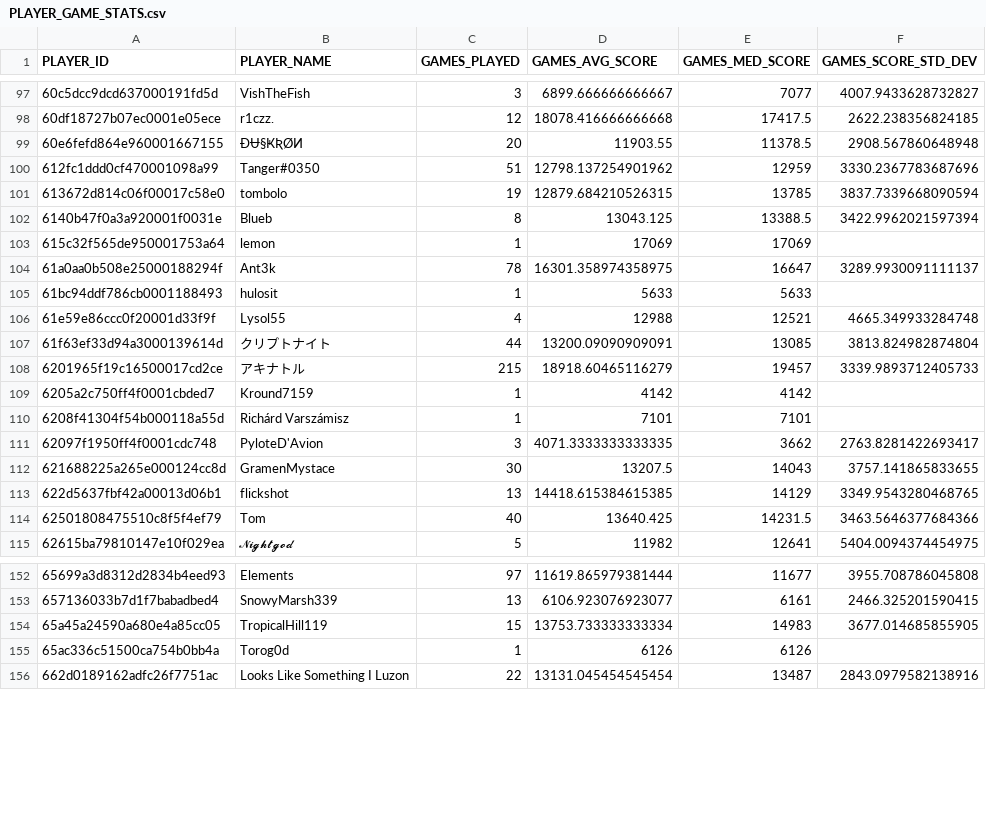
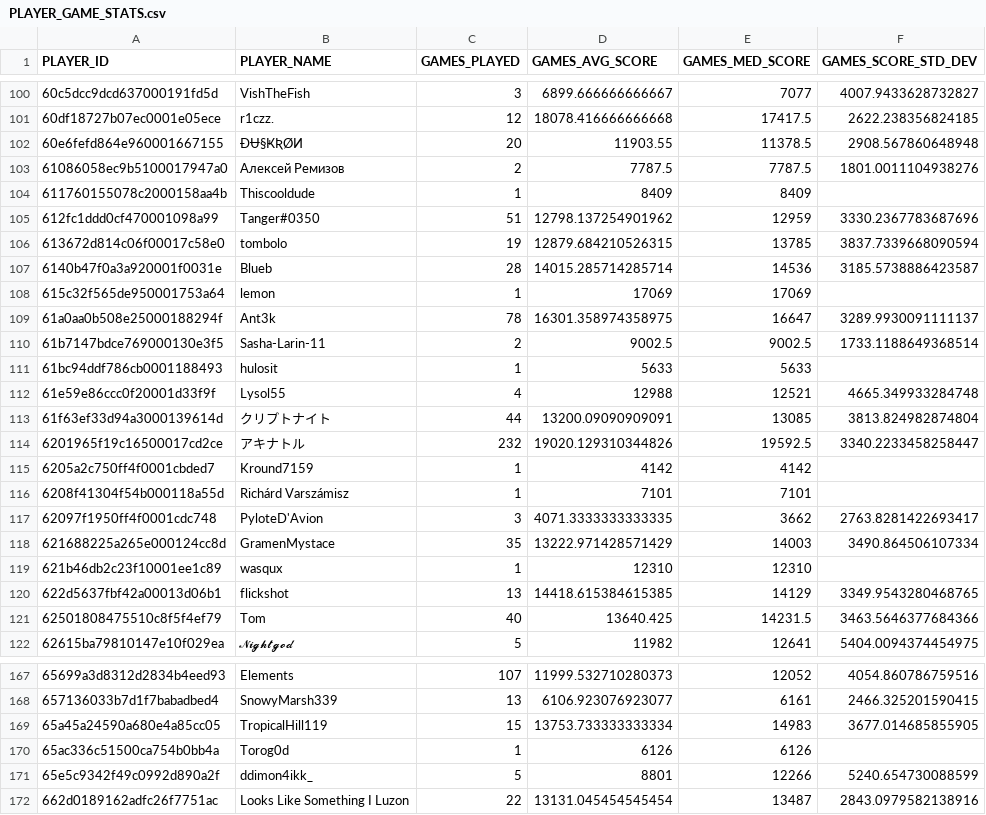
Before and after one commit to ccmdi/geoguessr-accuracy-tests, a CSV file: static/csv/views/PLAYER_GAME_STATS.csv, drawn as a sheet; only a part is shown, gaps mark what is left out; the diff covers the shown part only.

```diff
--- a/static/csv/views/PLAYER_GAME_STATS.csv
+++ b/static/csv/views/PLAYER_GAME_STATS.csv
@@ -99,7 +102,10 @@ PLAYER_ID,PLAYER_NAME,GAMES_PLAYED,GAMES_AVG_SCORE,GAMES_MED_SCORE,GAMES_SCORE_S
 60e6fefd864e960001667155,ĐɄ§ҜƦØИ,20,11903.55,11378.5,2908.567860648948
+61086058ec9b5100017947a0,Алексей Ремизов,2,7787.5,7787.5,1801.0011104938276
+611760155078c2000158aa4b,Thiscooldude,1,8409,8409,
 612fc1ddd0cf470001098a99,Tanger#0350,51,12798.137254901962,12959,3330.2367783687696
 613672d814c06f00017c58e0,tombolo,19,12879.684210526315,13785,3837.7339668090594
-6140b47f0a3a920001f0031e,Blueb,8,13043.125,13388.5,3422.9962021597394
+6140b47f0a3a920001f0031e,Blueb,28,14015.285714285714,14536,3185.5738886423587
 615c32f565de950001753a64,lemon,1,17069,17069,
 61a0aa0b508e25000188294f,Ant3k,78,16301.358974358975,16647,3289.9930091111137
+61b7147bdce769000130e3f5,Sasha-Larin-11,2,9002.5,9002.5,1733.1188649368514
 61bc94ddf786cb0001188493,hulosit,1,5633,5633,
@@ -107,3 +113,3 @@ PLAYER_ID,PLAYER_NAME,GAMES_PLAYED,GAMES_AVG_SCORE,GAMES_MED_SCORE,GAMES_SCORE_S
 61f63ef33d94a3000139614d,クリプトナイト,44,13200.09090909091,13085,3813.824982874804
-6201965f19c16500017cd2ce,アキナトル,215,18918.60465116279,19457,3339.9893712405733
+6201965f19c16500017cd2ce,アキナトル,232,19020.129310344826,19592.5,3340.2233458258447
 6205a2c750ff4f0001cbded7,Kround7159,1,4142,4142,
@@ -111,3 +117,4 @@ PLAYER_ID,PLAYER_NAME,GAMES_PLAYED,GAMES_AVG_SCORE,GAMES_MED_SCORE,GAMES_SCORE_S
 62097f1950ff4f0001cdc748,PyloteD'Avion,3,4071.3333333333335,3662,2763.8281422693417
-621688225a265e000124cc8d,GramenMystace,30,13207.5,14043,3757.141865833655
+621688225a265e000124cc8d,GramenMystace,35,13222.971428571429,14003,3490.864506107334
+621b46db2c23f10001ee1c89,wasqux,1,12310,12310,
 622d5637fbf42a00013d06b1,flickshot,13,14418.615384615385,14129,3349.9543280468765
@@ -152,2 +167,2 @@ PLAYER_ID,PLAYER_NAME,GAMES_PLAYED,GAMES_AVG_SCORE,GAMES_MED_SCORE,GAMES_SCORE_S
-65699a3d8312d2834b4eed93,Elements,97,11619.865979381444,11677,3955.708786045808
+65699a3d8312d2834b4eed93,Elements,107,11999.532710280373,12052,4054.860786759516
 657136033b7d1f7babadbed4,SnowyMarsh339,13,6106.923076923077,6161,2466.325201590415
@@ -155,2 +170,3 @@ PLAYER_ID,PLAYER_NAME,GAMES_PLAYED,GAMES_AVG_SCORE,GAMES_MED_SCORE,GAMES_SCORE_S
 65ac336c51500ca754b0bb4a,Torog0d,1,6126,6126,
+65e5c9342f49c0992d890a2f,ddimon4ikk_,5,8801,12266,5240.654730088599
 662d0189162adfc26f7751ac,Looks Like Something I Luzon,22,13131.045454545454,13487,2843.0979582138916
```
Also changed, not shown: 11 added rows and 86 edited cells elsewhere in this file, static/csv/views/PLAYER_CARD.csv, static/csv/views/PLAYER_IMPROVEMENT.csv, 23 other files.
